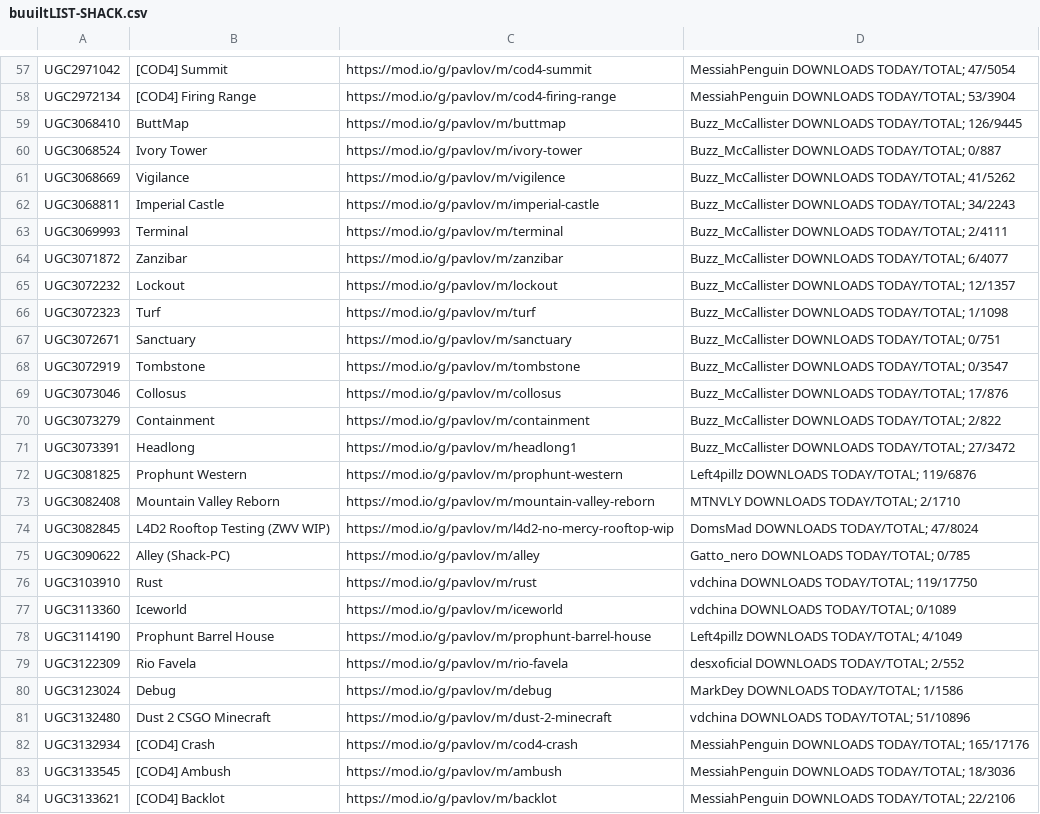
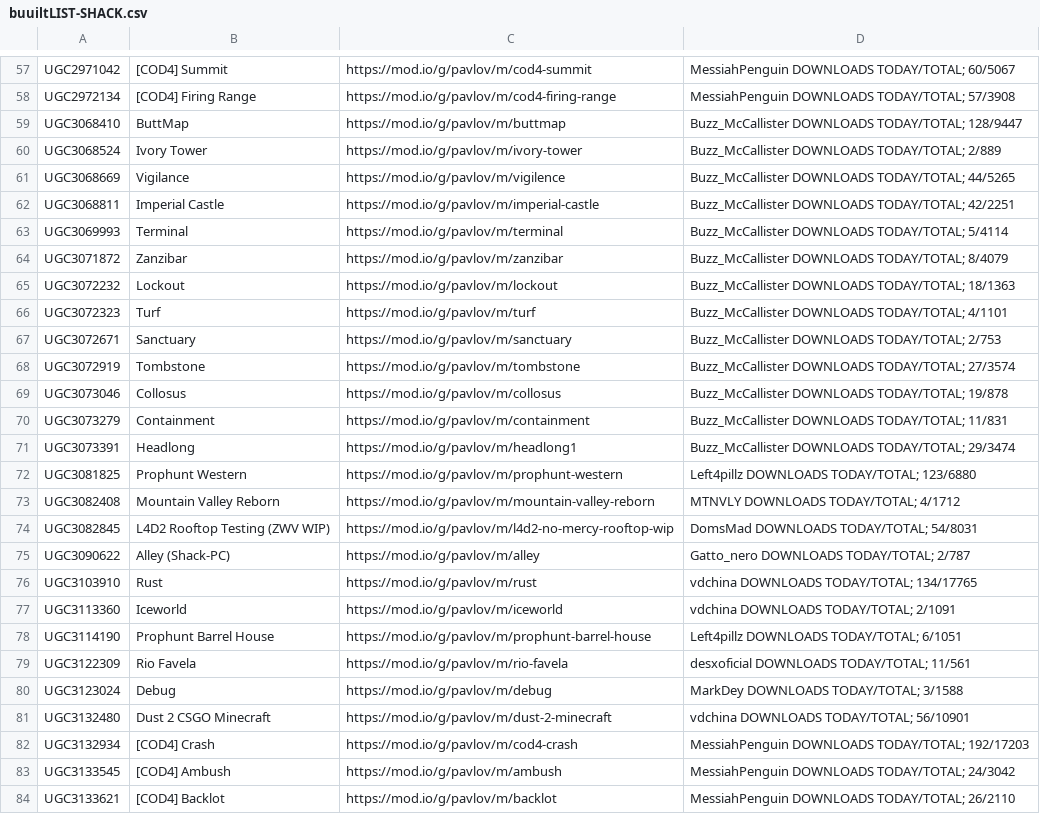
Before and after one commit to JTWP-org/Pavlov-VR-mapids, a CSV file: buuiltLIST-SHACK.csv, drawn as a sheet; only a part is shown, gaps mark what is left out; the diff covers the shown part only; the diff names each change by its address in the sheet, - before the commit and + after, or states it on an @@ line.

```diff
--- a/buuiltLIST-SHACK.csv
+++ b/buuiltLIST-SHACK.csv
-D57: MessiahPenguin DOWNLOADS TODAY/TOTAL; 47/5054
+D57: MessiahPenguin DOWNLOADS TODAY/TOTAL; 60/5067
-D58: MessiahPenguin DOWNLOADS TODAY/TOTAL; 53/3904
+D58: MessiahPenguin DOWNLOADS TODAY/TOTAL; 57/3908
-D59: …DOWNLOADS TODAY/TOTAL; 126/9445
+D59: …DOWNLOADS TODAY/TOTAL; 128/9447
-D60: Buzz_McCallister DOWNLOADS TODAY/TOTAL; 0/887
+D60: Buzz_McCallister DOWNLOADS TODAY/TOTAL; 2/889
-D61: …DOWNLOADS TODAY/TOTAL; 41/5262
+D61: …DOWNLOADS TODAY/TOTAL; 44/5265
-D62: …DOWNLOADS TODAY/TOTAL; 34/2243
+D62: …DOWNLOADS TODAY/TOTAL; 42/2251
-D63: …DOWNLOADS TODAY/TOTAL; 2/4111
+D63: …DOWNLOADS TODAY/TOTAL; 5/4114
-D64: …DOWNLOADS TODAY/TOTAL; 6/4077
+D64: …DOWNLOADS TODAY/TOTAL; 8/4079
-D65: …DOWNLOADS TODAY/TOTAL; 12/1357
+D65: …DOWNLOADS TODAY/TOTAL; 18/1363
-D66: …DOWNLOADS TODAY/TOTAL; 1/1098
+D66: …DOWNLOADS TODAY/TOTAL; 4/1101
-D67: Buzz_McCallister DOWNLOADS TODAY/TOTAL; 0/751
+D67: Buzz_McCallister DOWNLOADS TODAY/TOTAL; 2/753
-D68: …DOWNLOADS TODAY/TOTAL; 0/3547
+D68: …DOWNLOADS TODAY/TOTAL; 27/3574
-D69: …DOWNLOADS TODAY/TOTAL; 17/876
+D69: …DOWNLOADS TODAY/TOTAL; 19/878
-D70: …DOWNLOADS TODAY/TOTAL; 2/822
+D70: …DOWNLOADS TODAY/TOTAL; 11/831
-D71: …DOWNLOADS TODAY/TOTAL; 27/3472
+D71: …DOWNLOADS TODAY/TOTAL; 29/3474
-D72: Left4pillz DOWNLOADS TODAY/TOTAL; 119/6876
+D72: Left4pillz DOWNLOADS TODAY/TOTAL; 123/6880
-D73: MTNVLY DOWNLOADS TODAY/TOTAL; 2/1710
+D73: MTNVLY DOWNLOADS TODAY/TOTAL; 4/1712
-D74: DomsMad DOWNLOADS TODAY/TOTAL; 47/8024
+D74: DomsMad DOWNLOADS TODAY/TOTAL; 54/8031
-D75: Gatto_nero DOWNLOADS TODAY/TOTAL; 0/785
+D75: Gatto_nero DOWNLOADS TODAY/TOTAL; 2/787
-D76: vdchina DOWNLOADS TODAY/TOTAL; 119/17750
+D76: vdchina DOWNLOADS TODAY/TOTAL; 134/17765
-D77: vdchina DOWNLOADS TODAY/TOTAL; 0/1089
+D77: vdchina DOWNLOADS TODAY/TOTAL; 2/1091
-D78: Left4pillz DOWNLOADS TODAY/TOTAL; 4/1049
+D78: Left4pillz DOWNLOADS TODAY/TOTAL; 6/1051
-D79: desxoficial DOWNLOADS TODAY/TOTAL; 2/552
+D79: desxoficial DOWNLOADS TODAY/TOTAL; 11/561
-D80: MarkDey DOWNLOADS TODAY/TOTAL; 1/1586
+D80: MarkDey DOWNLOADS TODAY/TOTAL; 3/1588
-D81: vdchina DOWNLOADS TODAY/TOTAL; 51/10896
+D81: vdchina DOWNLOADS TODAY/TOTAL; 56/10901
-D82: …DOWNLOADS TODAY/TOTAL; 165/17176
+D82: …DOWNLOADS TODAY/TOTAL; 192/17203
-D83: MessiahPenguin DOWNLOADS TODAY/TOTAL; 18/3036
+D83: MessiahPenguin DOWNLOADS TODAY/TOTAL; 24/3042
-D84: MessiahPenguin DOWNLOADS TODAY/TOTAL; 22/2106
+D84: MessiahPenguin DOWNLOADS TODAY/TOTAL; 26/2110
```
Also changed, not shown: 137 edited cells elsewhere in this file, buuiltLIST-PCVR.csv, 1 other file.
